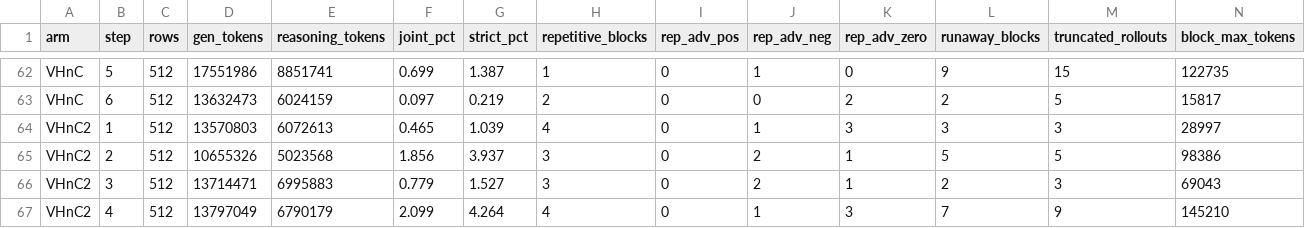
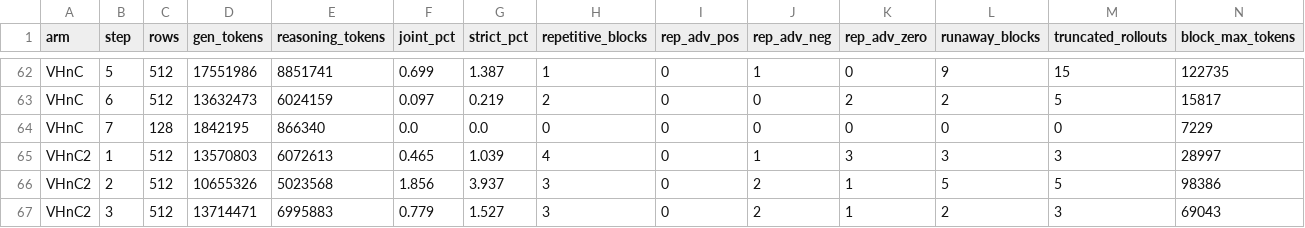
Before and after one commit to ArEsKay3/RL, a CSV file: analysis/loopfeedback_hsg/hsg_loopshare.csv, drawn as a sheet; only a part is shown, gaps mark what is left out; the shorter side is filled out with more unchanged rows.

```diff
--- a/analysis/loopfeedback_hsg/hsg_loopshare.csv
+++ b/analysis/loopfeedback_hsg/hsg_loopshare.csv
@@ -63,2 +63,3 @@ VHnC,5,512,17551986,8851741,0.699,1.387,1,0,1,0,9,15,122735
 VHnC,6,512,13632473,6024159,0.097,0.219,2,0,0,2,2,5,15817
+VHnC,7,128,1842195,866340,0.0,0.0,0,0,0,0,0,0,7229
 VHnC2,1,512,13570803,6072613,0.465,1.039,4,0,1,3,3,3,28997
```
Also changed, not shown: 2 other files.
